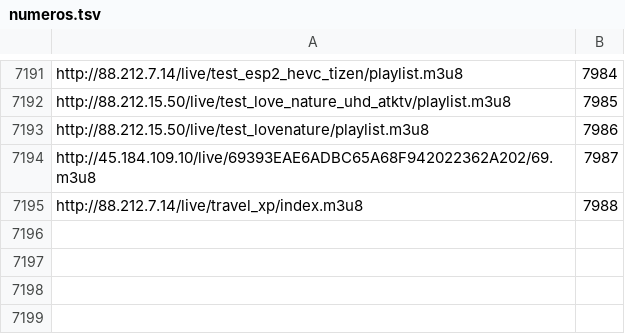
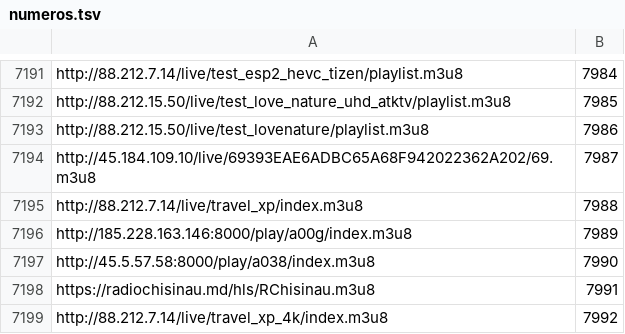
Before and after one commit to live-plus96/tv, a TSV file: numeros.tsv, drawn as a sheet; only a part is shown, gaps mark what is left out.

Commit message:
numeros de canal 2026-11-04

```diff
--- a/numeros.tsv
+++ b/numeros.tsv
@@ -7195 +7195,5 @@ http://45.184.109.10/live/69393EAE6ADBC65A68F942022362A202/69.m3u8	7987
 http://88.212.7.14/live/travel_xp/index.m3u8	7988
+http://185.228.163.146:8000/play/a00g/index.m3u8	7989
+http://45.5.57.58:8000/play/a038/index.m3u8	7990
+https://radiochisinau.md/hls/RChisinau.m3u8	7991
+http://88.212.7.14/live/travel_xp_4k/index.m3u8	7992
```
